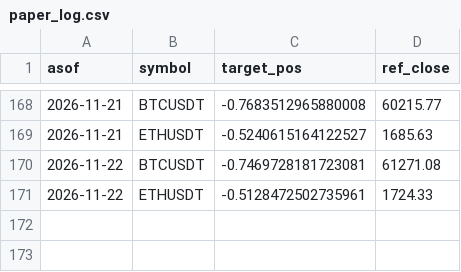
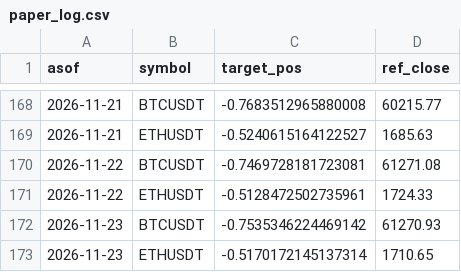
Before and after one commit to DonaldDuck842/BTC-ETH_Trend_Strategie, a CSV file: results/paper_log.csv, drawn as a sheet; only a part is shown, gaps mark what is left out.

Commit message:
paper log 2026-11-24

```diff
--- a/results/paper_log.csv
+++ b/results/paper_log.csv
@@ -171 +171,3 @@ asof,symbol,target_pos,ref_close
 2026-11-22,ETHUSDT,-0.5128472502735961,1724.33
+2026-11-23,BTCUSDT,-0.7535346224469142,61270.93
+2026-11-23,ETHUSDT,-0.5170172145137314,1710.65
```
Also changed, not shown: results/equity.csv, 1 other file.
